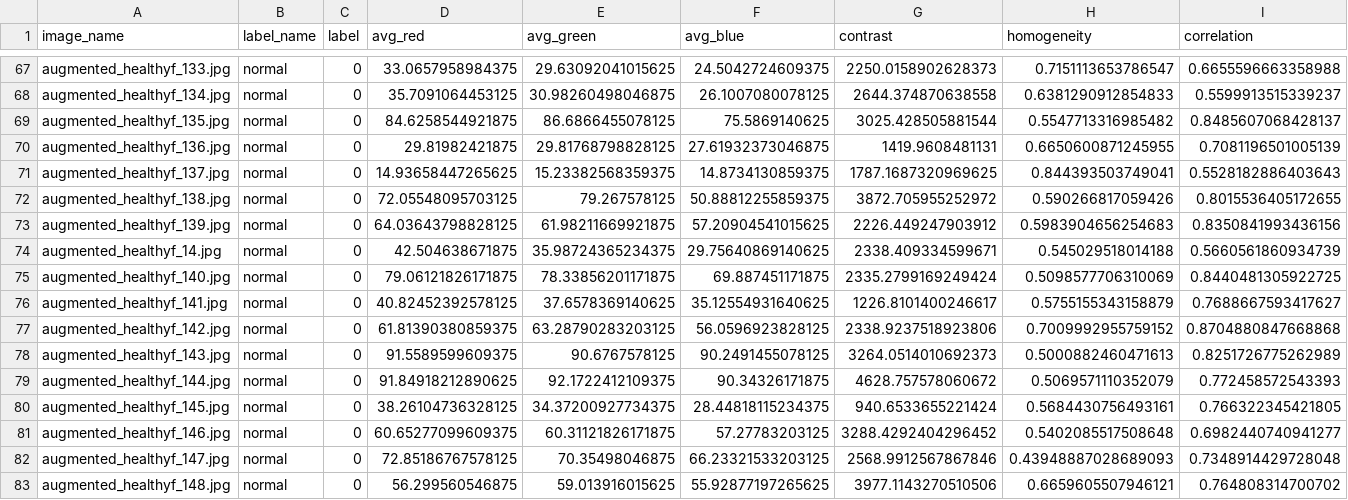
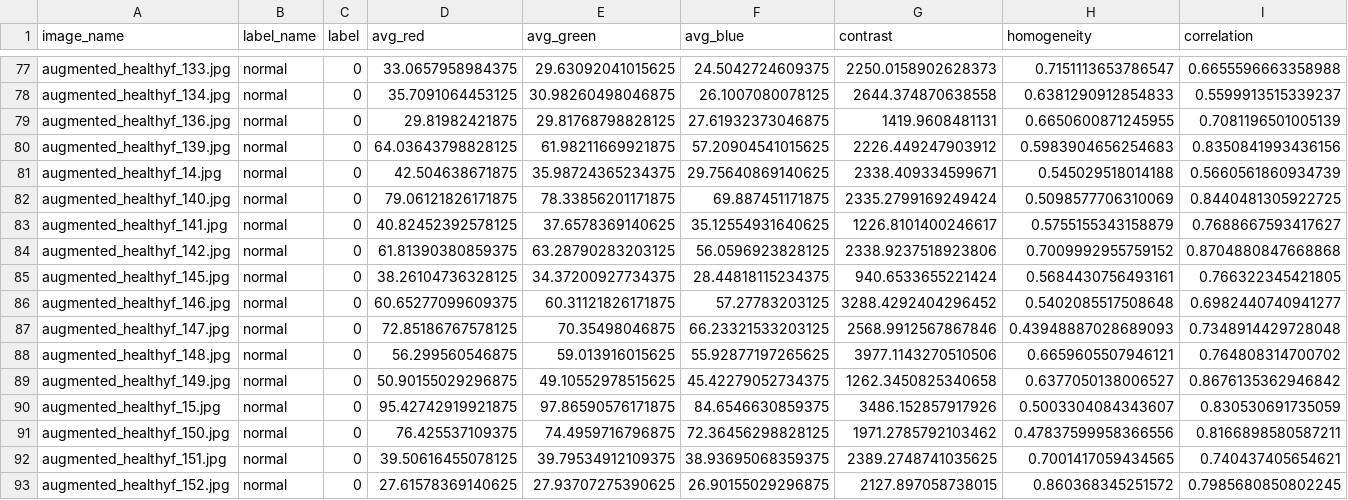
Before and after one commit to livindwi58/deteksi_PMK, a CSV file: features/dataset.csv, drawn as a sheet; only a part is shown, gaps mark what is left out; the shorter side is filled out with more unchanged rows; removed rows and columns are numbered as before the commit, all else as after; rows hold the shown columns only; the diff covers the shown part only; the diff names each change by its address in the sheet, - before the commit and + after, or states it on an @@ line.

```diff
--- a/features/dataset.csv
+++ b/features/dataset.csv
-row 69: augmented_healthyf_135.jpg | normal | 0 | 84.6258544921875 | 86.6866455078125 | 75.5869140625 | 3025.428505881544 | 0.5547713316985482 | 0.8485607068428137
-row 71: augmented_healthyf_137.jpg | normal | 0 | 14.93658447265625 | 15.23382568359375 | 14.8734130859375 | 1787.1687320969625 | 0.844393503749041 | 0.5528182886403643
-row 72: augmented_healthyf_138.jpg | normal | 0 | 72.05548095703125 | 79.267578125 | 50.88812255859375 | 3872.705955252972 | 0.590266817059426 | 0.8015536405172655
-row 78: augmented_healthyf_143.jpg | normal | 0 | 91.5589599609375 | 90.6767578125 | 90.2491455078125 | 3264.0514010692373 | 0.5000882460471613 | 0.8251726775262989
-row 79: augmented_healthyf_144.jpg | normal | 0 | 91.84918212890625 | 92.1722412109375 | 90.34326171875 | 4628.757578060672 | 0.5069571110352079 | 0.772458572543393
```
Also changed, not shown: 10 added rows and 5 removed rows elsewhere in this file, features/data_test.csv, features/data_train.csv.
